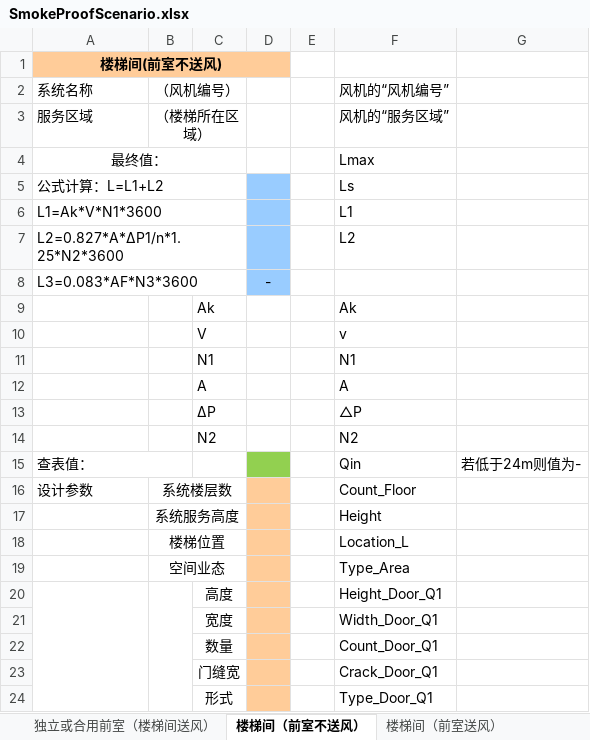
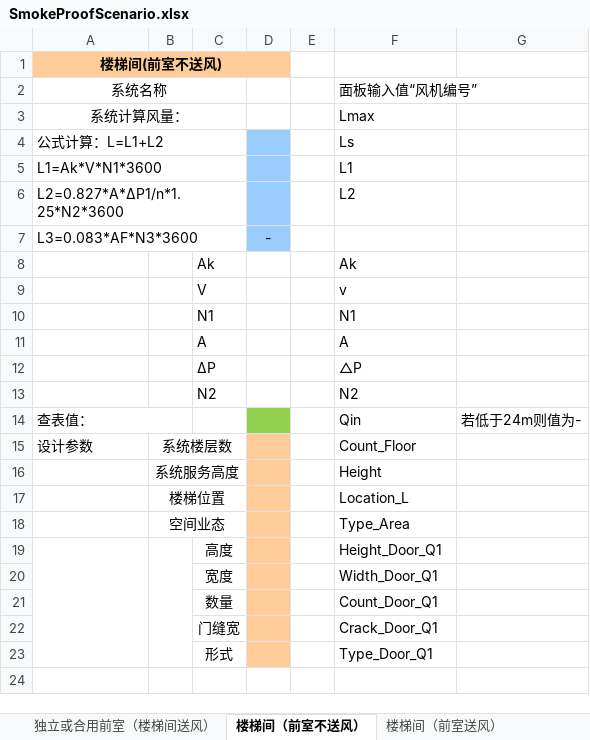
Before and after one commit to SBESIRC/ThMEPEngine, an Excel workbook: AutoLoader/Contents/Support/DesignData/SmokeProofScenario.xlsx, sheet 楼梯间（前室不送风）, drawn as a sheet; values as stored, in another font and other column widths than the file's, no borders; removed rows and columns are numbered as before the commit, all else as after; the diff names each change by its address in the sheet, - before the commit and + after, or states it on an @@ line.

```diff
--- a/AutoLoader/Contents/Support/DesignData/SmokeProofScenario.xlsx (sheet 楼梯间（前室不送风）)
+++ b/AutoLoader/Contents/Support/DesignData/SmokeProofScenario.xlsx (sheet 楼梯间（前室不送风）)
-A2 alignment: left
+A2 alignment: center
+A2:C2 merged
-B2: （风机编号）
+B2: (empty)
-B2:C2 merged
-F2: 风机的“风机编号”
+F2: 面板输入值“风机编号”
-row 3: 服务区域 | （楼梯所在区域） |  |  |  | 风机的“服务区域”
-A3: 最终值：
+A3: 系统计算风量：
```
Also changed, not shown: sheet 消防电梯前室, sheet 楼梯间（前室送风）, sheet 独立或合用前室（楼梯间送风）, sheet 独立或合用前室（楼梯间自然）, sheet 封闭避难层（间）、避难走道, sheet 避难走道前室, 33 other files.
